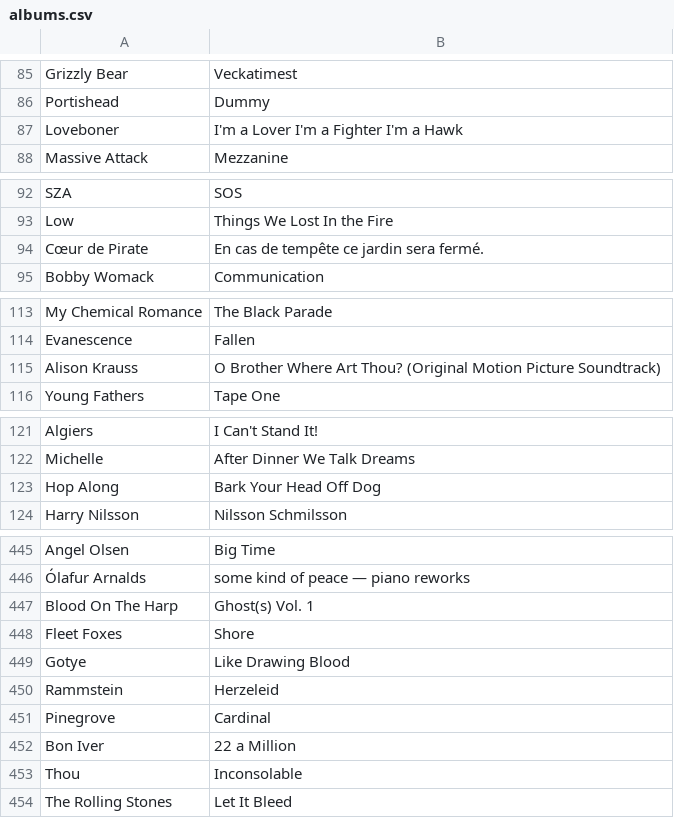
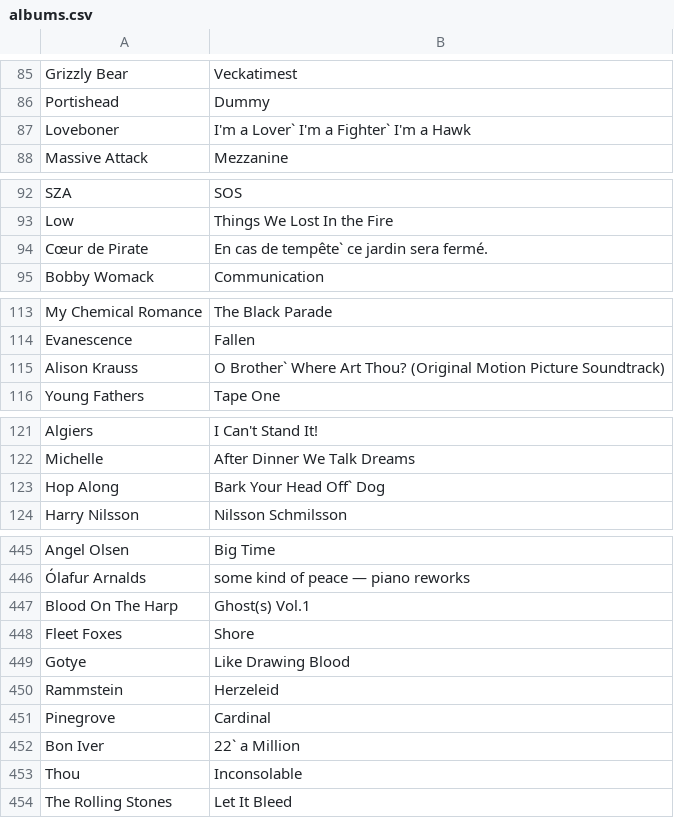
Before and after one commit to eclectic-kitty/CART-263, a CSV file: data-viz/assets/albums.csv, drawn as a sheet; only a part is shown, gaps mark what is left out; the diff covers the shown part only.

```diff
--- a/data-viz/assets/albums.csv
+++ b/data-viz/assets/albums.csv
@@ -86,3 +86,3 @@ Grizzly Bear,Veckatimest
 Portishead,Dummy
-Loveboner,I'm a Lover I'm a Fighter I'm a Hawk
+Loveboner,I'm a Lover` I'm a Fighter` I'm a Hawk
 Massive Attack,Mezzanine
@@ -93,3 +93,3 @@ SZA,SOS
 Low,Things We Lost In the Fire
-Cœur de Pirate,En cas de tempête ce jardin sera fermé.
+Cœur de Pirate,En cas de tempête` ce jardin sera fermé.
 Bobby Womack,Communication
@@ -114,3 +114,3 @@ My Chemical Romance,The Black Parade
 Evanescence,Fallen
-Alison Krauss,O Brother Where Art Thou? (Original Motion Picture Soundtrack)
+Alison Krauss,O Brother` Where Art Thou? (Original Motion Picture Soundtrack)
 Young Fathers,Tape One
@@ -122,3 +122,3 @@ Algiers,I Can't Stand It!
 Michelle,After Dinner We Talk Dreams
-Hop Along,Bark Your Head Off Dog
+Hop Along,Bark Your Head Off` Dog
 Harry Nilsson,Nilsson Schmilsson
@@ -446,3 +446,3 @@ Angel Olsen,Big Time
 Ólafur Arnalds,some kind of peace — piano reworks
-Blood On The Harp,Ghost(s) Vol. 1
+Blood On The Harp,Ghost(s) Vol.1
 Fleet Foxes,Shore
@@ -451,3 +451,3 @@ Rammstein,Herzeleid
 Pinegrove,Cardinal
-Bon Iver,22 a Million
+Bon Iver,22` a Million
 Thou,Inconsolable
```
Also changed, not shown: 8 edited cells elsewhere in this file, 4 other files.
